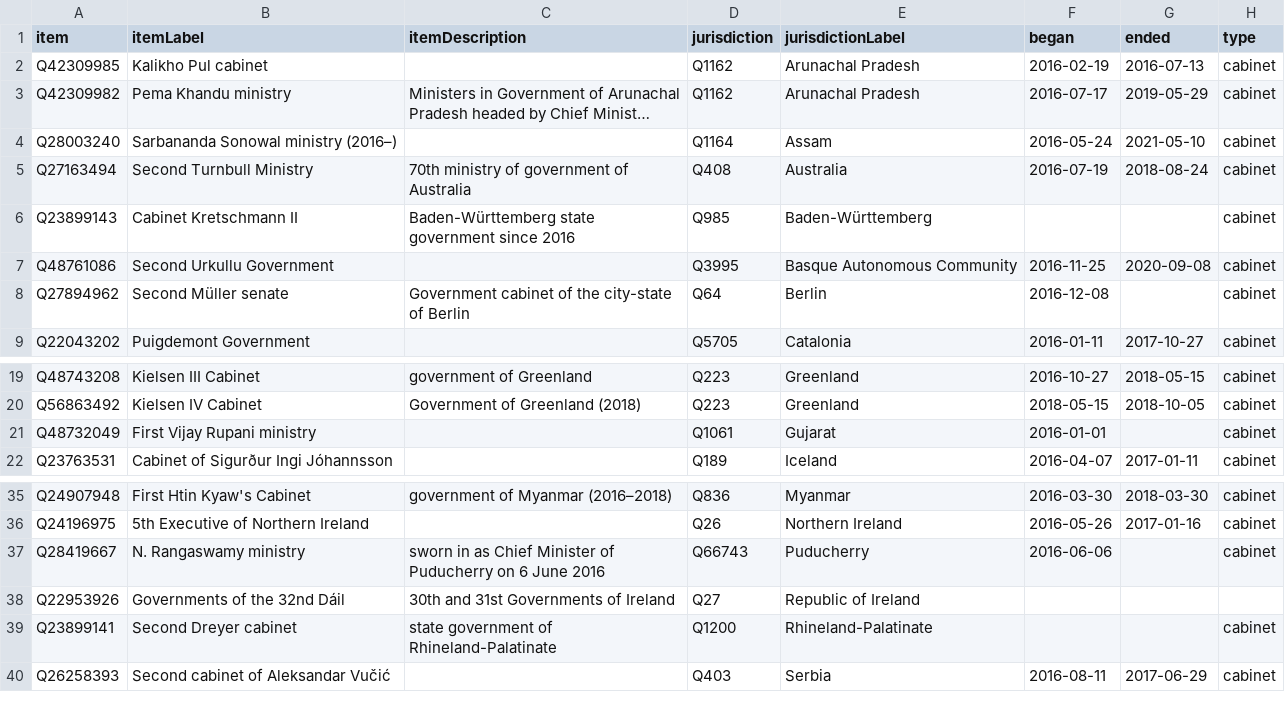
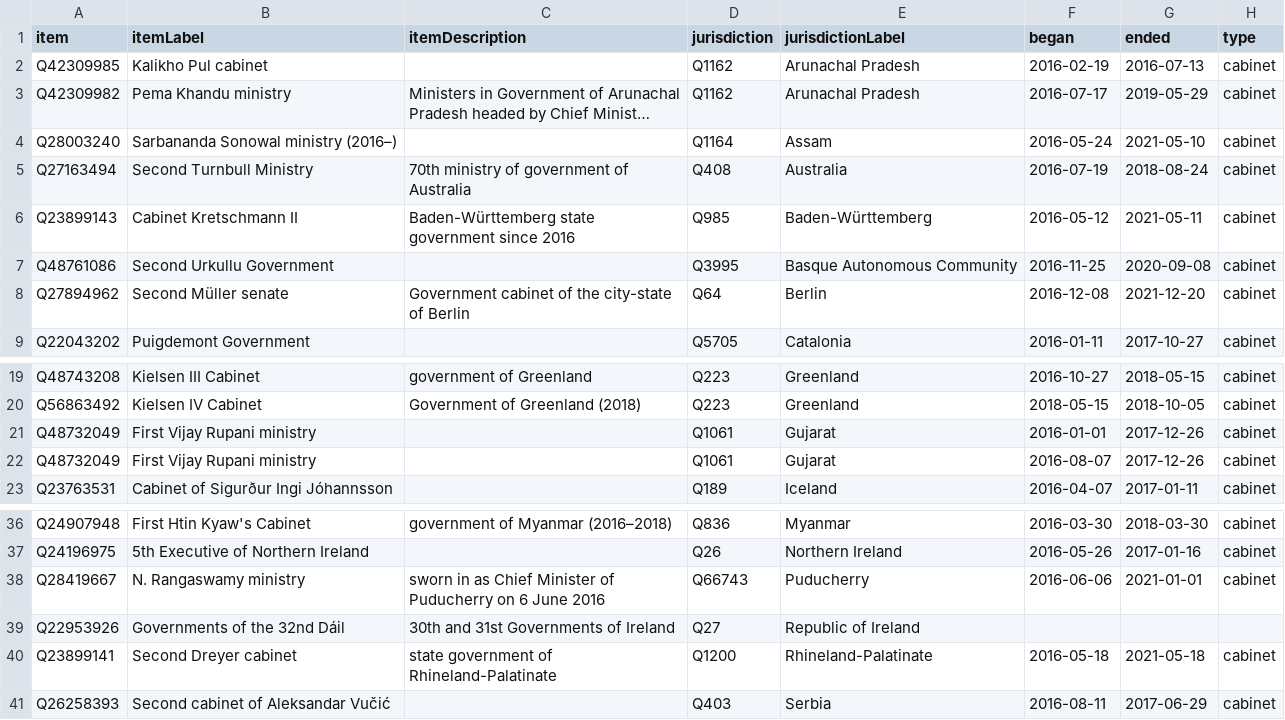
Before and after one commit to every-politician-scrapers/world, a CSV file: wikidata/results/2016-cabinets.csv, drawn as a sheet; only a part is shown, gaps mark what is left out; long unchanged cells end in ….

```diff
--- a/wikidata/results/2016-cabinets.csv
+++ b/wikidata/results/2016-cabinets.csv
@@ -5,5 +5,5 @@ Q28003240,Sarbananda Sonowal ministry (2016–),,Q1164,Assam,2016-05-24,2021-05-
 Q27163494,Second Turnbull Ministry,70th ministry of government of Australia,Q408,Australia,2016-07-19,2018-08-24,cabinet
-Q23899143,Cabinet Kretschmann II,Baden-Württemberg state government since 2016,Q985,Baden-Württemberg,,,cabinet
+Q23899143,Cabinet Kretschmann II,Baden-Württemberg state government since 2016,Q985,Baden-Württemberg,2016-05-12,2021-05-11,cabinet
 Q48761086,Second Urkullu Government,,Q3995,Basque Autonomous Community,2016-11-25,2020-09-08,cabinet
-Q27894962,Second Müller senate,Government cabinet of the city-state of Berlin,Q64,Berlin,2016-12-08,,cabinet
+Q27894962,Second Müller senate,Government cabinet of the city-state of Berlin,Q64,Berlin,2016-12-08,2021-12-20,cabinet
 Q22043202,Puigdemont Government,,Q5705,Catalonia,2016-01-11,2017-10-27,cabinet
@@ -20,3 +20,4 @@ Q48743208,Kielsen III Cabinet,government of Greenland,Q223,Greenland,2016-10-27,
 Q56863492,Kielsen IV Cabinet,Government of Greenland (2018),Q223,Greenland,2018-05-15,2018-10-05,cabinet
-Q48732049,First Vijay Rupani ministry,,Q1061,Gujarat,2016-01-01,,cabinet
+Q48732049,First Vijay Rupani ministry,,Q1061,Gujarat,2016-01-01,2017-12-26,cabinet
+Q48732049,First Vijay Rupani ministry,,Q1061,Gujarat,2016-08-07,2017-12-26,cabinet
 Q23763531,Cabinet of Sigurður Ingi Jóhannsson,,Q189,Iceland,2016-04-07,2017-01-11,cabinet
@@ -36,5 +37,5 @@ Q24907948,First Htin Kyaw's Cabinet,government of Myanmar (2016–2018),Q836,Mya
 Q24196975,5th Executive of Northern Ireland,,Q26,Northern Ireland,2016-05-26,2017-01-16,cabinet
-Q28419667,N. Rangaswamy ministry,sworn in as Chief Minister of Puducherry on 6 June 2016,Q66743,Puducherry,2016-06-06,,cabinet
+Q28419667,N. Rangaswamy ministry,sworn in as Chief Minister of Puducherry on 6 June 2016,Q66743,Puducherry,2016-06-06,2021-01-01,cabinet
 Q22953926,Governments of the 32nd Dáil,30th and 31st Governments of Ireland,Q27,Republic of Ireland,,,
-Q23899141,Second Dreyer cabinet,state government of Rhineland-Palatinate,Q1200,Rhineland-Palatinate,,,cabinet
+Q23899141,Second Dreyer cabinet,state government of Rhineland-Palatinate,Q1200,Rhineland-Palatinate,2016-05-18,2021-05-18,cabinet
 Q26258393,Second cabinet of Aleksandar Vučić,,Q403,Serbia,2016-08-11,2017-06-29,cabinet
```
Also changed, not shown: wikidata/results/2015-cabinets.csv, wikidata/results/2017-cabinets.csv, 1 other file.
